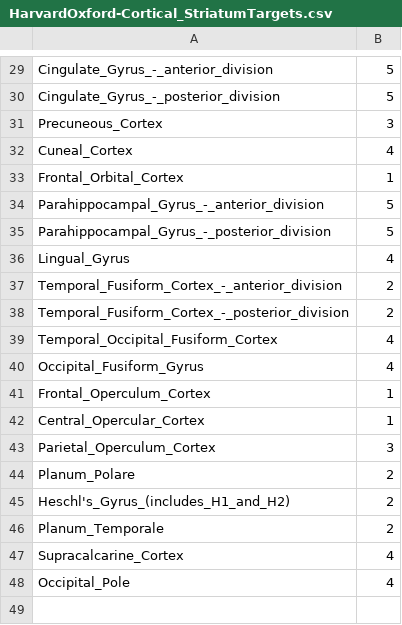
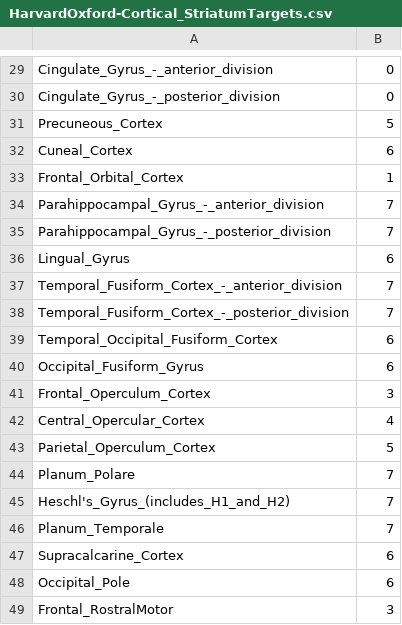
Before and after one commit to akhanf/vasst-dev, a CSV file: pipeline/cfg/labels/HarvardOxford-Cortical_StriatumTargets.csv, drawn as a sheet; only a part is shown, gaps mark what is left out; the diff covers the shown part only; the diff names each change by its address in the sheet, - before the commit and + after, or states it on an @@ line.

```diff
--- a/pipeline/cfg/labels/HarvardOxford-Cortical_StriatumTargets.csv
+++ b/pipeline/cfg/labels/HarvardOxford-Cortical_StriatumTargets.csv
-B29:B30: 5
+B29:B30: 0
-B31: 3
+B31: 5
-B32: 4
+B32: 6
-B34:B35: 5
+B34:B35: 7
-B36: 4
+B36: 6
-B37:B38: 2
+B37:B38: 7
-B39:B40: 4
+B39:B40: 6
-B41: 1
+B41: 3
-B42: 1
+B42: 4
-B43: 3
+B43: 5
-B44:B46: 2
+B44:B46: 7
-B47:B48: 4
+B47:B48: 6
+row 49: Frontal_RostralMotor | 3
```
Also changed, not shown: 27 edited cells elsewhere in this file, 10 other files.
